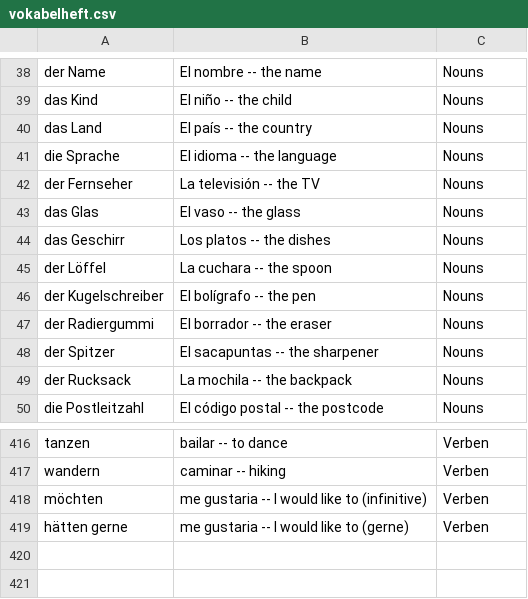
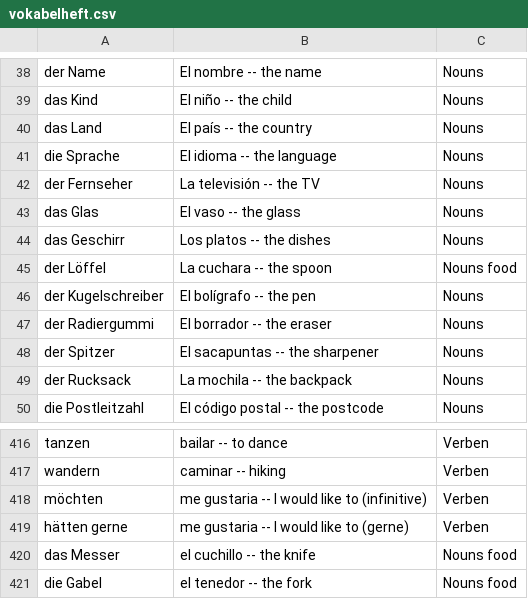
Before and after one commit to vfonsecad/upsilon-content, a CSV file: vokabelheft.csv, drawn as a sheet; only a part is shown, gaps mark what is left out.

Commit message:
update

```diff
--- a/vokabelheft.csv
+++ b/vokabelheft.csv
@@ -44,3 +44,3 @@ das Glas,El vaso -- the glass,Nouns
 das Geschirr,Los platos -- the dishes,Nouns
-der Löffel,La cuchara -- the spoon,Nouns
+der Löffel,La cuchara -- the spoon,Nouns food
 der Kugelschreiber,El bolígrafo -- the pen,Nouns
@@ -419 +419,3 @@ möchten,me gustaria -- I would like to (infinitive),Verben
 hätten gerne,me gustaria -- I would like to (gerne),Verben
+das Messer, el cuchillo -- the knife,Nouns food
+die Gabel, el tenedor -- the fork,Nouns food
```
